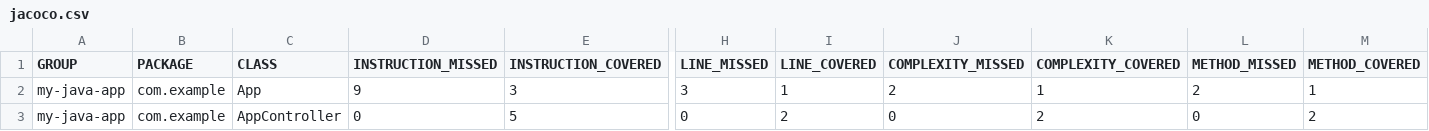
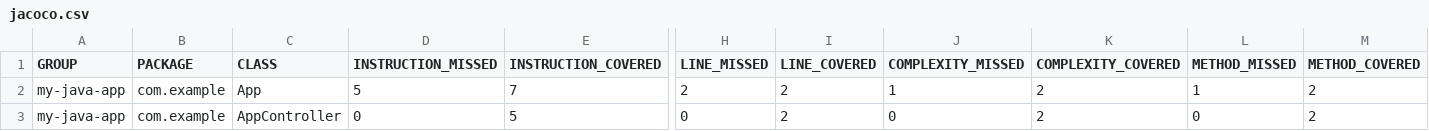
Before and after one commit to scarecrowG59/jenkins-ci-tests, a CSV file: target/site/jacoco/jacoco.csv, drawn as a sheet; only a part is shown, gaps mark what is left out; the diff names each change by its address in the sheet, - before the commit and + after, or states it on an @@ line.

```diff
--- a/target/site/jacoco/jacoco.csv
+++ b/target/site/jacoco/jacoco.csv
-D2 (INSTRUCTION_MISSED): 9
+D2 (INSTRUCTION_MISSED): 5
-E2 (INSTRUCTION_COVERED): 3
+E2 (INSTRUCTION_COVERED): 7
-H2 (LINE_MISSED): 3
+H2 (LINE_MISSED): 2
-I2 (LINE_COVERED): 1
+I2 (LINE_COVERED): 2
-J2 (COMPLEXITY_MISSED): 2
+J2 (COMPLEXITY_MISSED): 1
-K2 (COMPLEXITY_COVERED): 1
+K2 (COMPLEXITY_COVERED): 2
-L2 (METHOD_MISSED): 2
+L2 (METHOD_MISSED): 1
-M2 (METHOD_COVERED): 1
+M2 (METHOD_COVERED): 2
```
Also changed, not shown: 23 other files.
